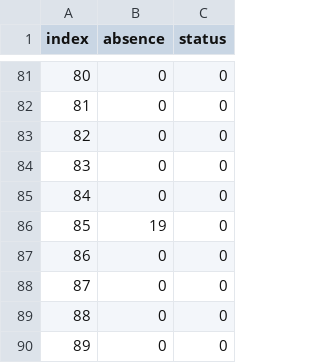
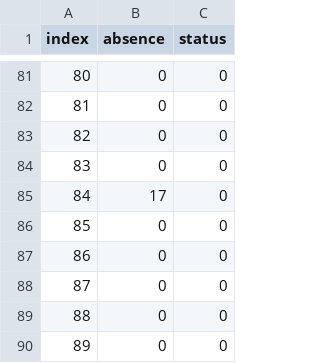
Before and after one commit to gpvi/Rollcalllapp, a CSV file: Data/data.csv, drawn as a sheet; only a part is shown, gaps mark what is left out; the diff covers the shown part only.

```diff
--- a/Data/data.csv
+++ b/Data/data.csv
@@ -84,4 +84,4 @@ index,absence,status
 83,0,0
-84,0,0
-85,19,0
+84,17,0
+85,0,0
 86,0,0
```
Also changed, not shown: 44 edited cells elsewhere in this file, 5 other files.
